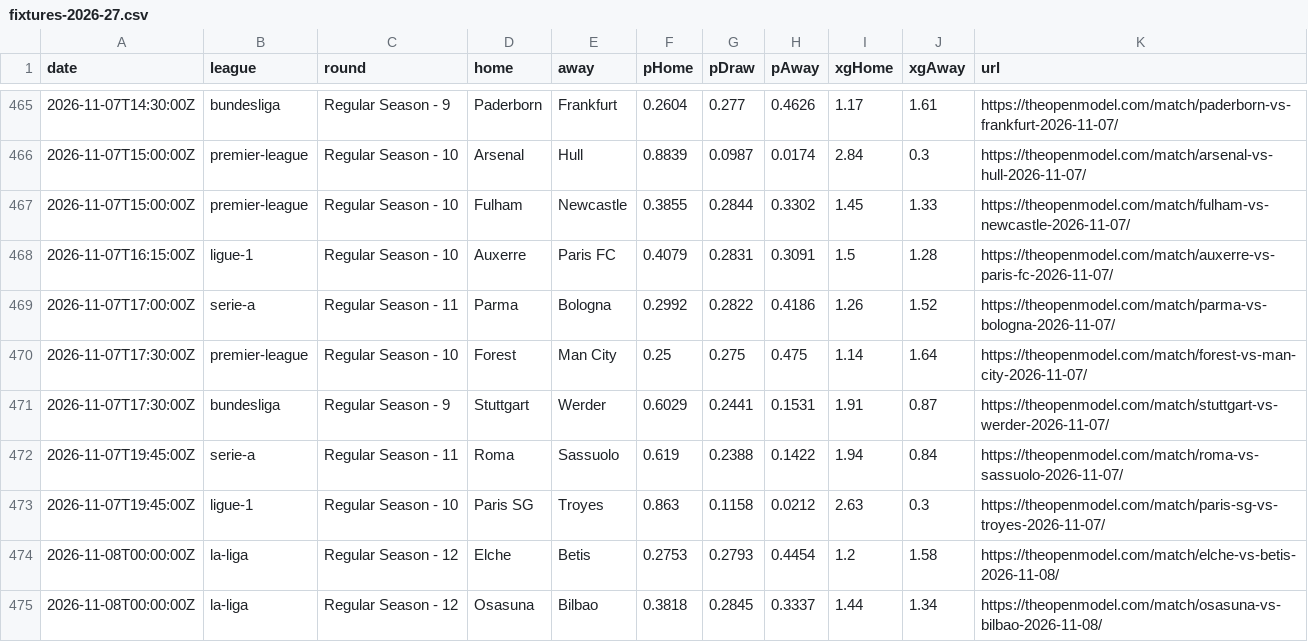
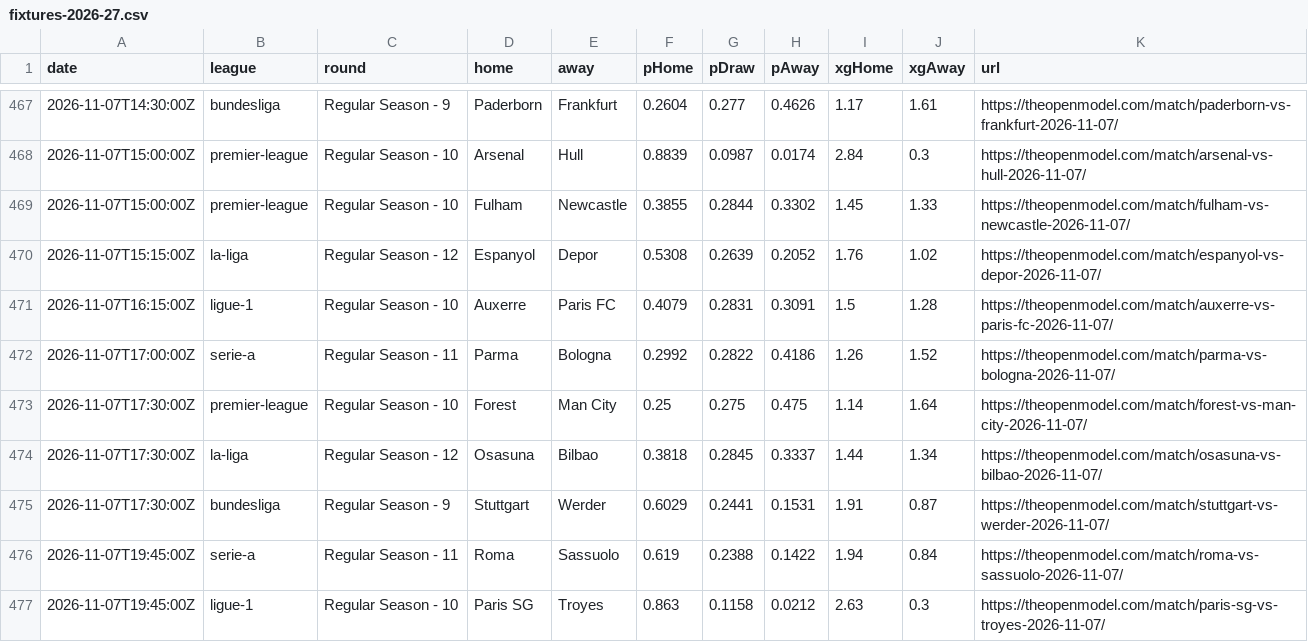
Before and after one commit to SoccerCashUK/theopenmodel, a CSV file: public/data/fixtures-2026-27.csv, drawn as a sheet; only a part is shown, gaps mark what is left out; removed rows and columns are numbered as before the commit, all else as after; the diff covers the shown part only; the diff names each change by its address in the sheet, - before the commit and + after, or states it on an @@ line.

```diff
--- a/public/data/fixtures-2026-27.csv
+++ b/public/data/fixtures-2026-27.csv
+row 470: 2026-11-07T15:15:00Z | la-liga | Regular Season - 12 | Espanyol | Depor | 0.5308 | 0.2639 | 0.2052 | 1.76 | 1.02 | https://theopenmodel.com/match/espanyol-vs-depor-2026-11-07/
+row 474: 2026-11-07T17:30:00Z | la-liga | Regular Season - 12 | Osasuna | Bilbao | 0.3818 | 0.2845 | 0.3337 | 1.44 | 1.34 | https://theopenmodel.com/match/osasuna-vs-bilbao-2026-11-07/
-row 474: 2026-11-08T00:00:00Z | la-liga | Regular Season - 12 | Elche | Betis | 0.2753 | 0.2793 | 0.4454 | 1.2 | 1.58 | https://theopenmodel.com/match/elche-vs-betis-2026-11-08/
-row 475: 2026-11-08T00:00:00Z | la-liga | Regular Season - 12 | Osasuna | Bilbao | 0.3818 | 0.2845 | 0.3337 | 1.44 | 1.34 | https://theopenmodel.com/match/osasuna-vs-bilbao-2026-11-08/
```
Also changed, not shown: 7 added rows, 7 removed rows and 2 edited cells elsewhere in this file, public/data/predictions.csv, 9 other files.
